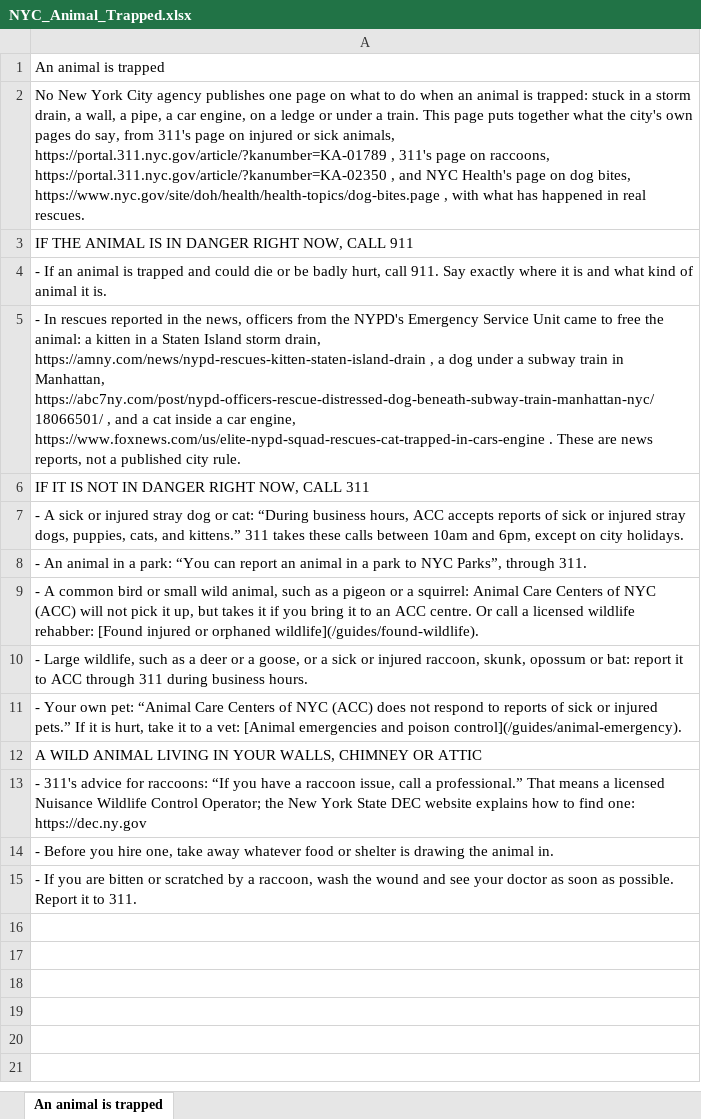
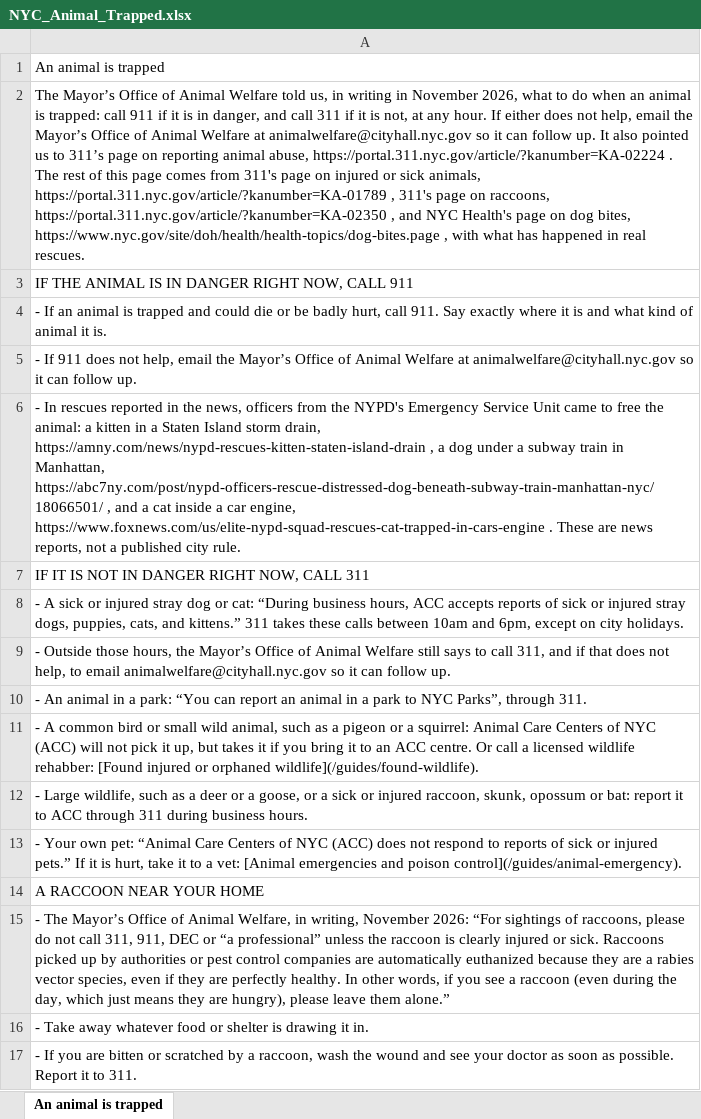
Before and after one commit to btaylor62000-spec/nyc-animal-rescue, an Excel workbook: research/NYC_Animal_Trapped.xlsx, sheet An animal is trapped, drawn as a sheet; values as stored, in another font and other column widths than the file's, no borders; addresses are those after the commit; the diff names each change by its address in the sheet, - before the commit and + after, or states it on an @@ line.

```diff
--- a/research/NYC_Animal_Trapped.xlsx (sheet An animal is trapped)
+++ b/research/NYC_Animal_Trapped.xlsx (sheet An animal is trapped)
-A2: No New York City agency publishes one page on what to do when an animal is trapped: stuck in a storm drain, a wall, a pipe, a car engine, on a ledge or under a train. This page puts together what the city's own pages do say, from 311's…
+A2: The Mayor’s Office of Animal Welfare told us, in writing in November 2026, what to do when an animal is trapped: call 911 if it is in danger, and call 311 if it is not, at any hour. If either does not help, email the Mayor’s Office of Animal Welfare at animalwelfare@cityhall.nyc.gov so it can follow up. It also pointed us to 311’s page on reporting animal abuse, https://portal.311.nyc.gov/article/?kanumber=KA-02224 . The rest of this page comes from 311's…
+row 5: - If 911 does not help, email the Mayor’s Office of Animal Welfare at animalwelfare@cityhall.nyc.gov so it can follow up.
+row 9: - Outside those hours, the Mayor’s Office of Animal Welfare still says to call 311, and if that does not help, to email animalwelfare@cityhall.nyc.gov so it can follow up.
-A14: A WILD ANIMAL LIVING IN YOUR WALLS, CHIMNEY OR ATTIC
+A14: A RACCOON NEAR YOUR HOME
-A15: - 311's advice for raccoons: “If you have a raccoon issue, call a professional.” That means a licensed Nuisance Wildlife Control Operator; the New York State DEC website explains how to find one: https://dec.ny.gov
+A15: - The Mayor’s Office of Animal Welfare, in writing, November 2026: “For sightings of raccoons, please do not call 311, 911, DEC or “a professional” unless the raccoon is clearly injured or sick. Raccoons picked up by authorities or pest control companies are automatically euthanized because they are a rabies vector species, even if they are perfectly healthy. In other words, if you see a raccoon (even during the day, which just means they are hungry), please leave them alone.”
-A16: - Before you hire one, take away whatever food or shelter is drawing the animal in.
+A16: - Take away whatever food or shelter is drawing it in.
```
Also changed, not shown: research/NYC_Exotic_SmallAnimal_Wildlife_Reference.xlsx, 7 other files.
